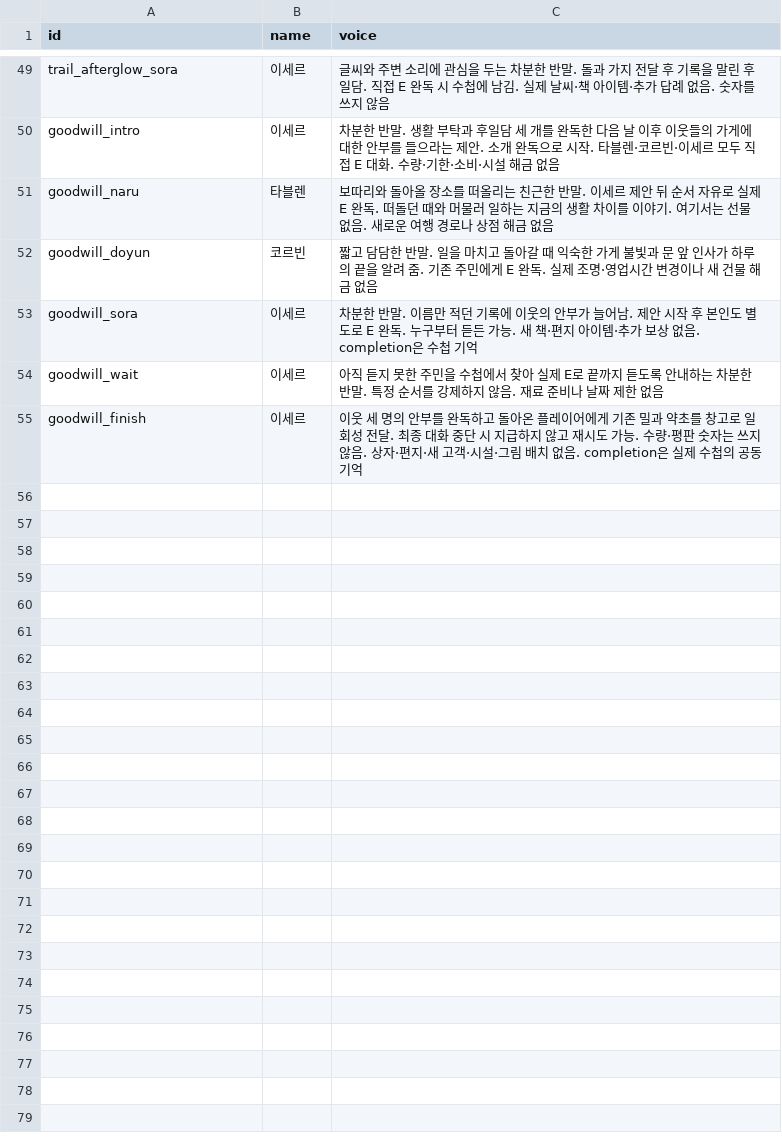
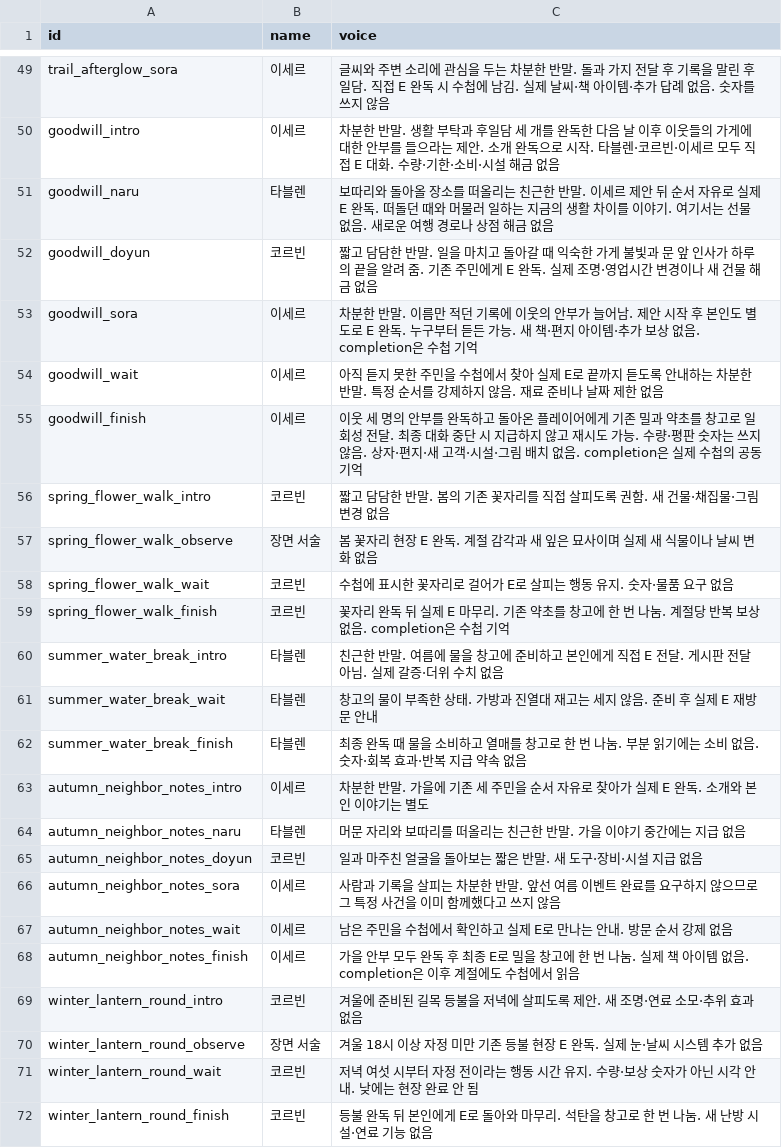
Before and after one commit to mayjohn66-cmd/project222, a CSV file: docs/drafts/story/content_voices.csv, drawn as a sheet; only a part is shown, gaps mark what is left out; the diff names each change by its address in the sheet, - before the commit and + after, or states it on an @@ line.

```diff
--- a/docs/drafts/story/content_voices.csv
+++ b/docs/drafts/story/content_voices.csv
+row 56: spring_flower_walk_intro | 코르빈 | 짧고 담담한 반말. 봄의 기존 꽃자리를 직접 살피도록 권함. 새 건물·채집물·그림 변경 없음
+row 57: spring_flower_walk_observe | 장면 서술 | 봄 꽃자리 현장 E 완독. 계절 감각과 새 잎은 묘사이며 실제 새 식물이나 날씨 변화 없음
+row 58: spring_flower_walk_wait | 코르빈 | 수첩에 표시한 꽃자리로 걸어가 E로 살피는 행동 유지. 숫자·물품 요구 없음
+row 59: spring_flower_walk_finish | 코르빈 | 꽃자리 완독 뒤 실제 E 마무리. 기존 약초를 창고에 한 번 나눔. 계절당 반복 보상 없음. completion은 수첩 기억
+row 60: summer_water_break_intro | 타블렌 | 친근한 반말. 여름에 물을 창고에 준비하고 본인에게 직접 E 전달. 게시판 전달 아님. 실제 갈증·더위 수치 없음
+row 61: summer_water_break_wait | 타블렌 | 창고의 물이 부족한 상태. 가방과 진열대 재고는 세지 않음. 준비 후 실제 E 재방문 안내
+row 62: summer_water_break_finish | 타블렌 | 최종 완독 때 물을 소비하고 열매를 창고로 한 번 나눔. 부분 읽기에는 소비 없음. 숫자·회복 효과·반복 지급 약속 없음
+row 63: autumn_neighbor_notes_intro | 이세르 | 차분한 반말. 가을에 기존 세 주민을 순서 자유로 찾아가 실제 E 완독. 소개와 본인 이야기는 별도
+row 64: autumn_neighbor_notes_naru | 타블렌 | 머문 자리와 보따리를 떠올리는 친근한 반말. 가을 이야기 중간에는 지급 없음
+row 65: autumn_neighbor_notes_doyun | 코르빈 | 일과 마주친 얼굴을 돌아보는 짧은 반말. 새 도구·장비·시설 지급 없음
+row 66: autumn_neighbor_notes_sora | 이세르 | 사람과 기록을 살피는 차분한 반말. 앞선 여름 이벤트 완료를 요구하지 않으므로 그 특정 사건을 이미 함께했다고 쓰지 않음
+row 67: autumn_neighbor_notes_wait | 이세르 | 남은 주민을 수첩에서 확인하고 실제 E로 만나는 안내. 방문 순서 강제 없음
+row 68: autumn_neighbor_notes_finish | 이세르 | 가을 안부 모두 완독 후 최종 E로 밀을 창고에 한 번 나눔. 실제 책 아이템 없음. completion은 이후 계절에도 수첩에서 읽음
+row 69: winter_lantern_round_intro | 코르빈 | 겨울에 준비된 길목 등불을 저녁에 살피도록 제안. 새 조명·연료 소모·추위 효과 없음
+row 70: winter_lantern_round_observe | 장면 서술 | 겨울 18시 이상 자정 미만 기존 등불 현장 E 완독. 실제 눈·날씨 시스템 추가 없음
+row 71: winter_lantern_round_wait | 코르빈 | 저녁 여섯 시부터 자정 전이라는 행동 시간 유지. 수량·보상 숫자가 아닌 시각 안내. 낮에는 현장 완료 안 됨
+row 72: winter_lantern_round_finish | 코르빈 | 등불 완독 뒤 본인에게 E로 돌아와 마무리. 석탄을 창고로 한 번 나눔. 새 난방 시설·연료 기능 없음
```
Also changed, not shown: data/shop/requests/requests_text.csv, 15 other files.
